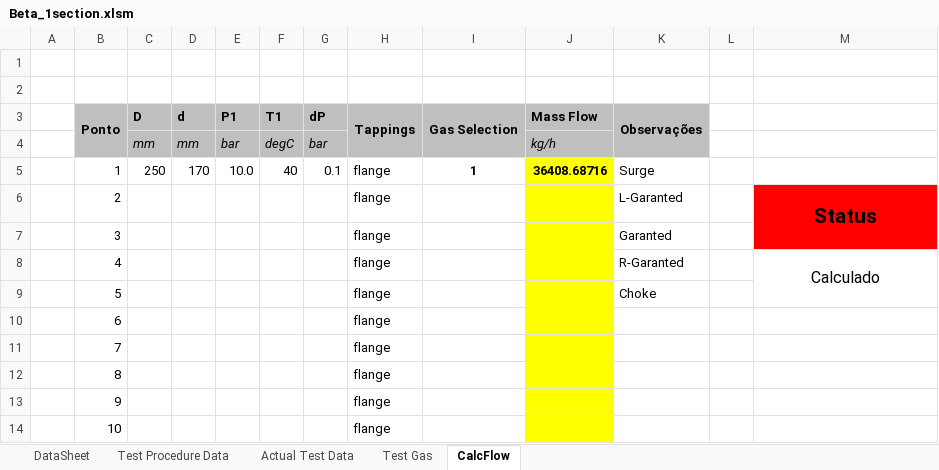
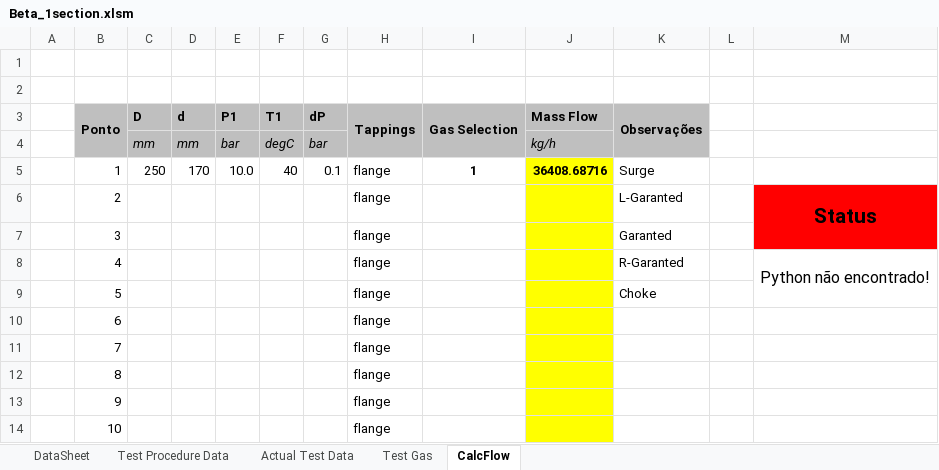
Before and after one commit to petrobras/ccp, an Excel workbook: scripts/Performance-Test/Beta_1section.xlsm, sheet CalcFlow, drawn as a sheet; only a part is shown; values as stored, in another font and other column widths than the file's, no borders; charts and pictures and conditional formats not drawn; the diff names each change by its address in the sheet, - before the commit and + after, or states it on an @@ line.

Commit message:
Add macro to find ccp
We have added a macro to run at the file startup with the purpose of
checking if python is available and after that finding the correct
location of the ccp installation. With this, it is now possible to move
the spreadsheets to different folder without the need to copy the script
to the same folder.

```diff
--- a/scripts/Performance-Test/Beta_1section.xlsm (sheet CalcFlow)
+++ b/scripts/Performance-Test/Beta_1section.xlsm (sheet CalcFlow)
-M8: Calculado
+M8: Python não encontrado!
```
Also changed, not shown: charts or pictures, scripts/Performance-Test/Beta_2section_back_to_back.xlsm.
